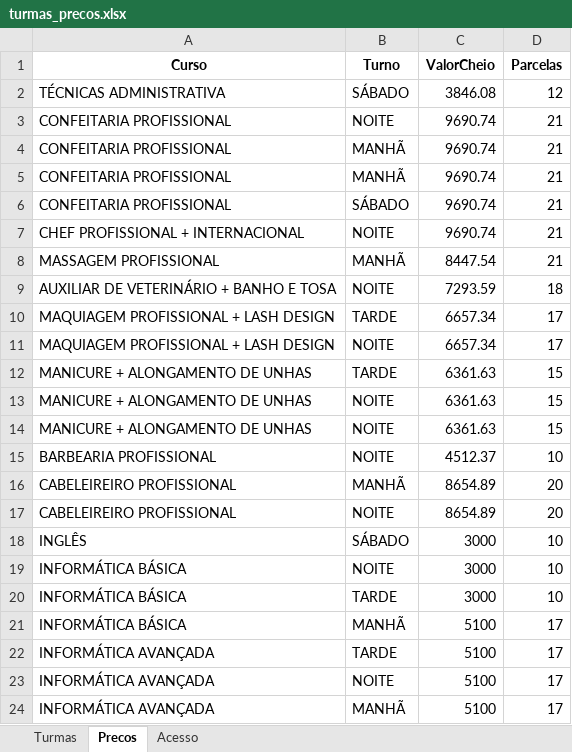
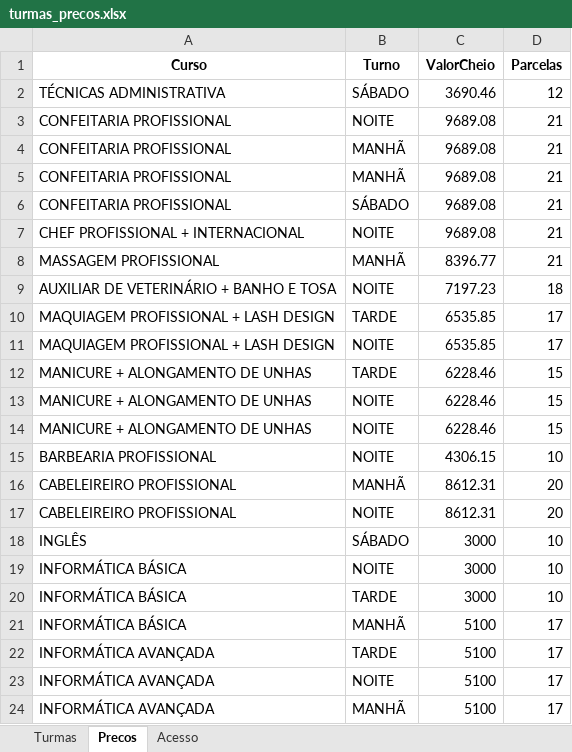
Before and after one commit to jholvan/grau-prof, an Excel workbook: planilhas/turmas_precos.xlsx, sheet Precos, drawn as a sheet; only a part is shown; values as stored, in another font and other column widths than the file's, no borders; the diff names each change by its address in the sheet, - before the commit and + after, or states it on an @@ line.

Commit message:
Add files via upload

```diff
--- a/planilhas/turmas_precos.xlsx (sheet Precos)
+++ b/planilhas/turmas_precos.xlsx (sheet Precos)
-C2 (ValorCheio): 3846.08
+C2 (ValorCheio): 3690.46
-C3:C7 (ValorCheio): 9690.74
+C3:C7 (ValorCheio): 9689.08
-C8 (ValorCheio): 8447.54
+C8 (ValorCheio): 8396.77
-C9 (ValorCheio): 7293.59
+C9 (ValorCheio): 7197.23
-C10:C11 (ValorCheio): 6657.34
+C10:C11 (ValorCheio): 6535.85
-C12:C14 (ValorCheio): 6361.63
+C12:C14 (ValorCheio): 6228.46
-C15 (ValorCheio): 4512.37
+C15 (ValorCheio): 4306.15
-C16:C17 (ValorCheio): 8654.89
+C16:C17 (ValorCheio): 8612.31
```
